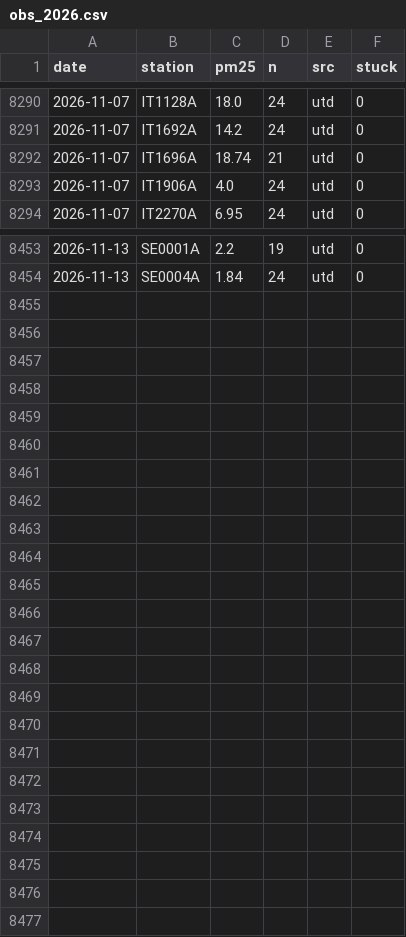
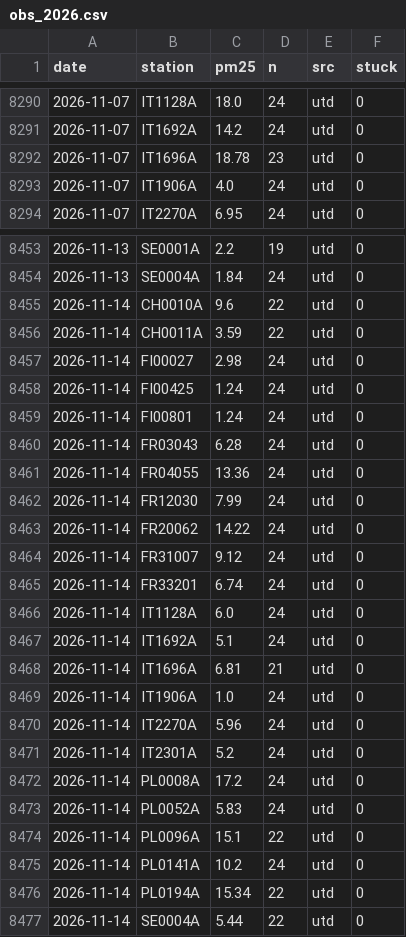
Before and after one commit to geoworldlook/air-check, a CSV file: data/obs/obs_2026.csv, drawn as a sheet; only a part is shown, gaps mark what is left out; the diff covers the shown part only.

```diff
--- a/data/obs/obs_2026.csv
+++ b/data/obs/obs_2026.csv
@@ -8291,3 +8291,3 @@ date,station,pm25,n,src,stuck
 2026-11-07,IT1692A,14.2,24,utd,0
-2026-11-07,IT1696A,18.74,21,utd,0
+2026-11-07,IT1696A,18.78,23,utd,0
 2026-11-07,IT1906A,4.0,24,utd,0
@@ -8454 +8454,24 @@ date,station,pm25,n,src,stuck
 2026-11-13,SE0004A,1.84,24,utd,0
+2026-11-14,CH0010A,9.6,22,utd,0
+2026-11-14,CH0011A,3.59,22,utd,0
+2026-11-14,FI00027,2.98,24,utd,0
+2026-11-14,FI00425,1.24,24,utd,0
+2026-11-14,FI00801,1.24,24,utd,0
+2026-11-14,FR03043,6.28,24,utd,0
+2026-11-14,FR04055,13.36,24,utd,0
+2026-11-14,FR12030,7.99,24,utd,0
+2026-11-14,FR20062,14.22,24,utd,0
+2026-11-14,FR31007,9.12,24,utd,0
+2026-11-14,FR33201,6.74,24,utd,0
+2026-11-14,IT1128A,6.0,24,utd,0
+2026-11-14,IT1692A,5.1,24,utd,0
+2026-11-14,IT1696A,6.81,21,utd,0
+2026-11-14,IT1906A,1.0,24,utd,0
+2026-11-14,IT2270A,5.96,24,utd,0
+2026-11-14,IT2301A,5.2,24,utd,0
+2026-11-14,PL0008A,17.2,24,utd,0
+2026-11-14,PL0052A,5.83,24,utd,0
+2026-11-14,PL0096A,15.1,22,utd,0
+2026-11-14,PL0141A,10.2,24,utd,0
+2026-11-14,PL0194A,15.34,22,utd,0
+2026-11-14,SE0004A,5.44,22,utd,0
```
Also changed, not shown: 2 edited cells elsewhere in this file, data/forecast/archive_2026.csv, 5 other files.
